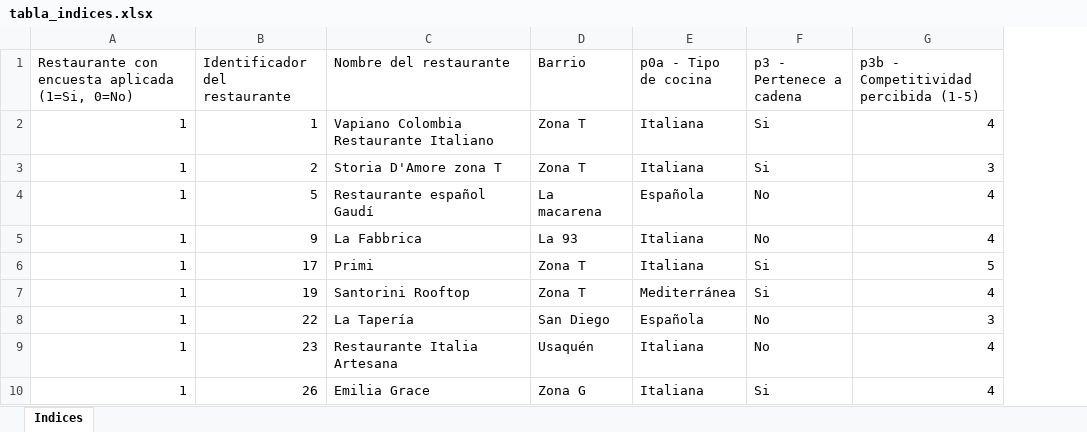
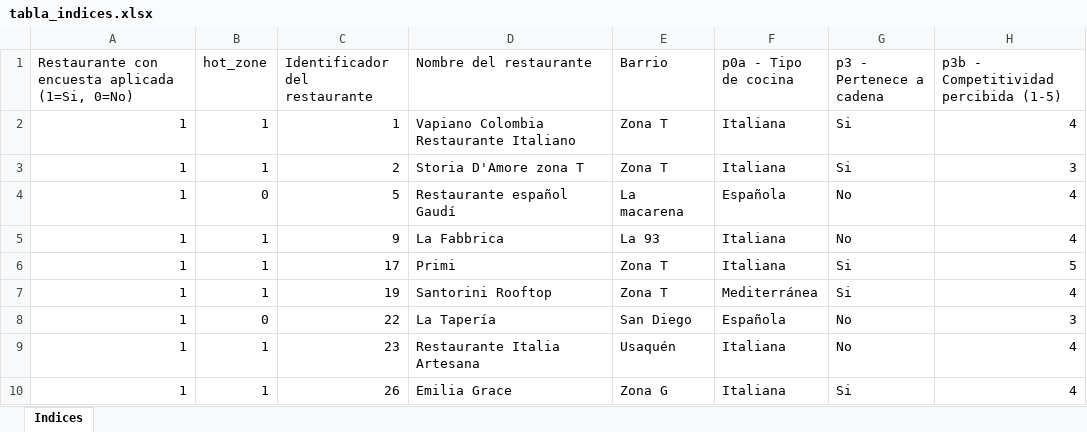
Before and after one commit to Guti345/DoingEconomics_Proyect, an Excel workbook: Data/Clean/tabla_indices.xlsx, sheet Indices, drawn as a sheet; only a part is shown; values as stored, in another font and other column widths than the file's, no borders; the diff names each change by its address in the sheet, - before the commit and + after, or states it on an @@ line.

```diff
--- a/Data/Clean/tabla_indices.xlsx (sheet Indices)
+++ b/Data/Clean/tabla_indices.xlsx (sheet Indices)
+column B (hot_zone), rows 2-10: 1 | 1 | 0 | 1 | 1 | 1 | 0 | 1 | 1
```
Also changed, not shown: 4 other files.
